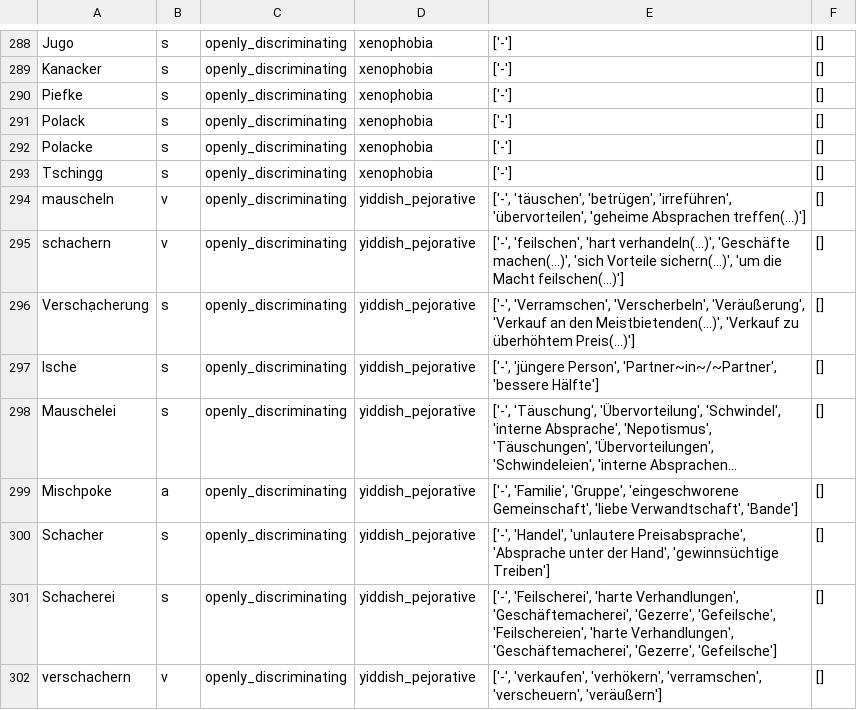
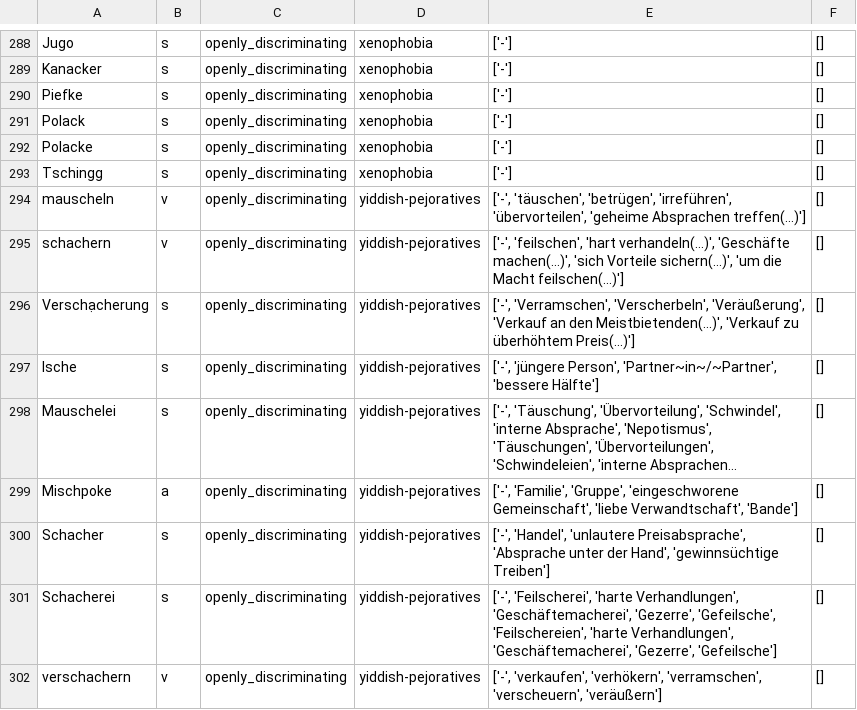
Before and after one commit to witty-works/nlp_api, a CSV file: training_data/de/open_dis_words.csv, drawn as a sheet; only a part is shown, gaps mark what is left out; long unchanged cells end in …; the diff names each change by its address in the sheet, - before the commit and + after, or states it on an @@ line.

Commit message:
fixed yiddish-pejorative rules

```diff
--- a/training_data/de/open_dis_words.csv
+++ b/training_data/de/open_dis_words.csv
-D294:D302: yiddish_pejorative
+D294:D302: yiddish-pejoratives
```
